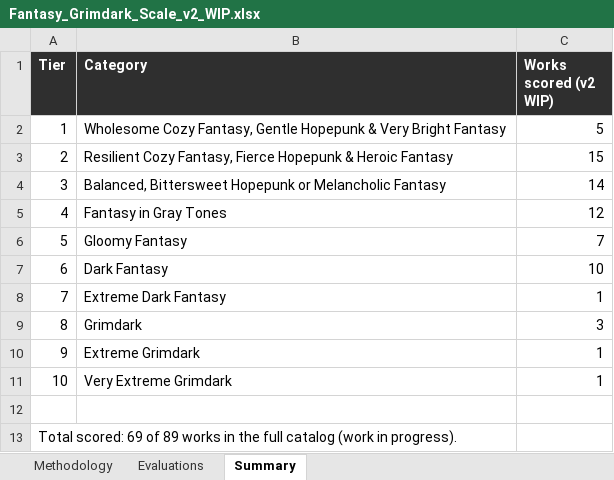
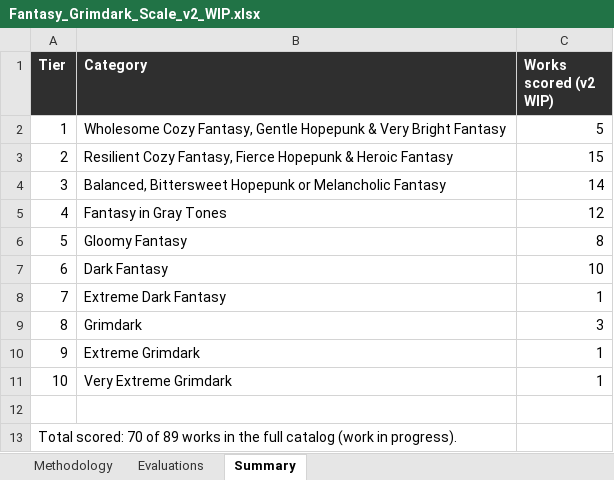
Before and after one commit to refo44/fantasy-darkness-scale, an Excel workbook: Fantasy_Grimdark_Scale_v2_WIP.xlsx, sheet Summary, drawn as a sheet; values as stored, in another font and other column widths than the file's, no borders; the diff names each change by its address in the sheet, - before the commit and + after, or states it on an @@ line.

Commit message:
Update scoring for Harry Potter and the Order of the Phoenix in SCORING_RECORD.md, reflecting a new tier 5 classification based on detailed analysis of structural despair, heroism, and corruption. Adjustments made to maintain thematic consistency with previous works, ensuring accurate representation of narrative complexities. Update ADDITIONS_LOG.md to reflect the new scoring outcome.

```diff
--- a/Fantasy_Grimdark_Scale_v2_WIP.xlsx (sheet Summary)
+++ b/Fantasy_Grimdark_Scale_v2_WIP.xlsx (sheet Summary)
-C6 (Works scored (v2 WIP)): 7
+C6 (Works scored (v2 WIP)): 8
-A13 (Tier): Total scored: 69 of 89…
+A13 (Tier): Total scored: 70 of 89…
```
Also changed, not shown: sheet Evaluations, 2 other files.
